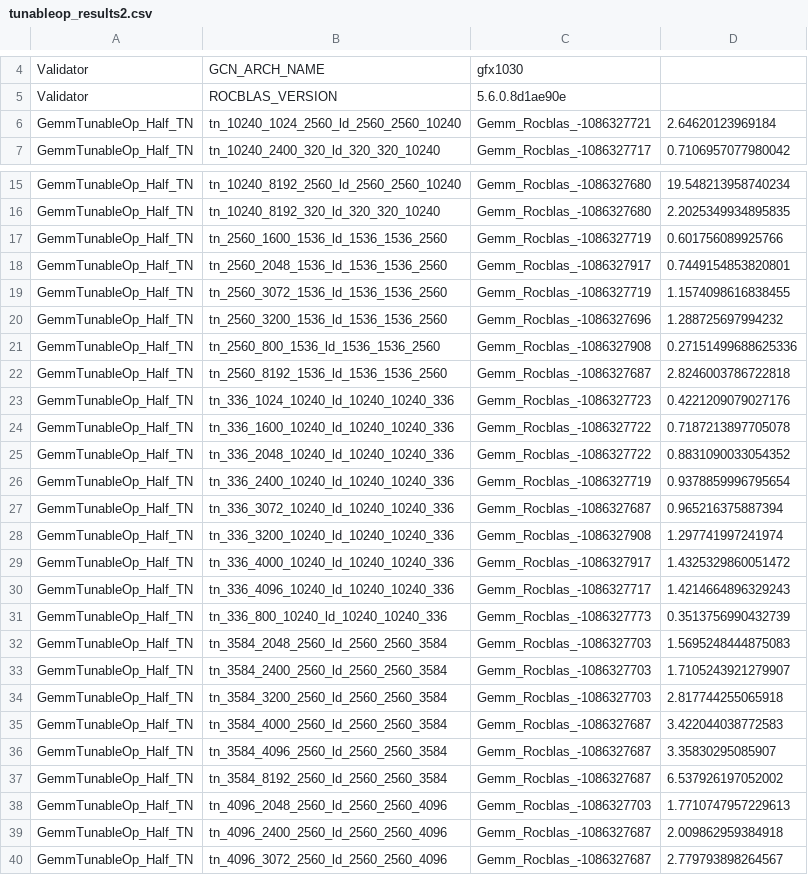
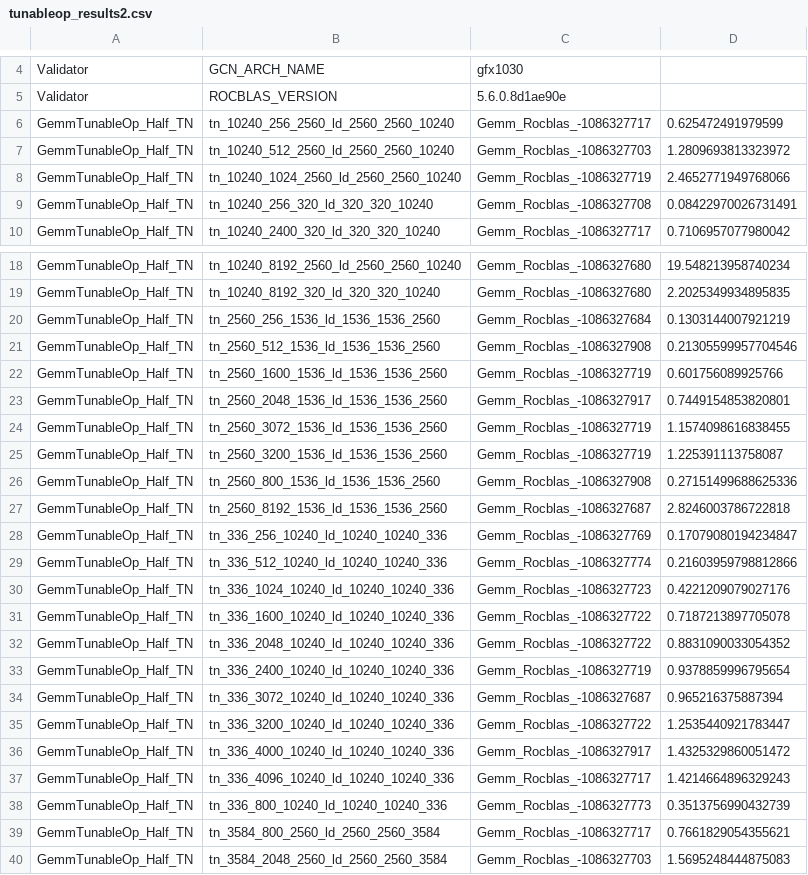
Before and after one commit to JoseMiralles/vllm-8gpu-rdna2, a CSV file: tunableop/rocm10-rocblas5.6/tunableop_results2.csv, drawn as a sheet; only a part is shown, gaps mark what is left out; the shorter side is filled out with more unchanged rows; the diff covers the shown part only.

Commit message:
tunableop(rdna2): re-measure the whole grid, cover the dyn-prefill 256/512 chunks
The coverage checker reported 7 of the 14 shapes the live config needs (block 1024,
max-num-batched-tokens 2048) as missing, and the 26 prefill shapes the 2026-10-12
curation dropped had never been re-tested: tools/rdna2_028/tunableop_rows_pipeline.sh
only tunes the shapes present in --shape-source, so a dropped shape is never revisited.

Re-measured all 168 shapes (7 dense shapes x 12 prefill M + 84 decode/MTP) on build
d05939967b5f, heuristic/current/new in one session:

- The 7 live-grid holes stay holes. A fresh tune does not beat the rocBLAS heuristic
  on any of them, so a row there buys nothing and an explicit Default row would only
  silence the warning. The warning is telling the truth.
- The real gap was one the checker cannot express: the live launcher sets
  VLLM_RDNA_DYNAMIC_PREFILL=1, whose chunk-cap ladder is RUNGS=(256,512,1024), and the
  scheduler sets num_new_tokens = long_prefill_token_threshold whenever more than one
  request is eligible. At >=4 eligible requests a 512-token chunk reaches the GEMMs and
  there was no row for M=256/512 at all. 11 rows added; the large-K shapes gain 4x
  (10240x2560 4.33 -> 1.22 ms, 336x10240 1.05 -> 0.24 ms) because the heuristic only
  reaches ~6 TFLOPS there where the tuned solver reaches ~22.
- 2 shipped prefill rows replaced by a different, faster solver. Two more adopt
  decisions carried the same solver id as the shipped row (same-session noise) and
  were rejected.
- 18 decode/MTP rows (M=2..8) measured 10-77% slower than the heuristic, but that
  region is launch-bound (identical shape families flip sign between M=1 and M=2, on
  ~14 MFLOP GEMMs timed at 80-240 us), so the decode grid is left byte-identical and
  the deletion is deferred to a small-M measurement.

139 rows/rank = 55 prefill + 84 decode/MTP. 139/139 matched independent FP32 on all
four devices, 139/139 lookup hits, 0 misses.

Signed-off-by: Waldecir Santos <waldecir@gmail.com>

```diff
--- a/tunableop/rocm10-rocblas5.6/tunableop_results2.csv
+++ b/tunableop/rocm10-rocblas5.6/tunableop_results2.csv
@@ -5,3 +5,6 @@ Validator,GCN_ARCH_NAME,gfx1030
 Validator,ROCBLAS_VERSION,5.6.0.8d1ae90e
-GemmTunableOp_Half_TN,tn_10240_1024_2560_ld_2560_2560_10240,Gemm_Rocblas_-1086327721,2.64620123969184
+GemmTunableOp_Half_TN,tn_10240_256_2560_ld_2560_2560_10240,Gemm_Rocblas_-1086327717,0.625472491979599
+GemmTunableOp_Half_TN,tn_10240_512_2560_ld_2560_2560_10240,Gemm_Rocblas_-1086327703,1.2809693813323972
+GemmTunableOp_Half_TN,tn_10240_1024_2560_ld_2560_2560_10240,Gemm_Rocblas_-1086327719,2.4652771949768066
+GemmTunableOp_Half_TN,tn_10240_256_320_ld_320_320_10240,Gemm_Rocblas_-1086327708,0.08422970026731491
 GemmTunableOp_Half_TN,tn_10240_2400_320_ld_320_320_10240,Gemm_Rocblas_-1086327717,0.7106957077980042
@@ -16,2 +19,4 @@ GemmTunableOp_Half_TN,tn_10240_8192_2560_ld_2560_2560_10240,Gemm_Rocblas_-108632
 GemmTunableOp_Half_TN,tn_10240_8192_320_ld_320_320_10240,Gemm_Rocblas_-1086327680,2.2025349934895835
+GemmTunableOp_Half_TN,tn_2560_256_1536_ld_1536_1536_2560,Gemm_Rocblas_-1086327684,0.1303144007921219
+GemmTunableOp_Half_TN,tn_2560_512_1536_ld_1536_1536_2560,Gemm_Rocblas_-1086327908,0.21305599957704546
 GemmTunableOp_Half_TN,tn_2560_1600_1536_ld_1536_1536_2560,Gemm_Rocblas_-1086327719,0.601756089925766
@@ -19,5 +24,7 @@ GemmTunableOp_Half_TN,tn_2560_2048_1536_ld_1536_1536_2560,Gemm_Rocblas_-10863279
 GemmTunableOp_Half_TN,tn_2560_3072_1536_ld_1536_1536_2560,Gemm_Rocblas_-1086327719,1.1574098616838455
-GemmTunableOp_Half_TN,tn_2560_3200_1536_ld_1536_1536_2560,Gemm_Rocblas_-1086327696,1.288725697994232
+GemmTunableOp_Half_TN,tn_2560_3200_1536_ld_1536_1536_2560,Gemm_Rocblas_-1086327719,1.225391113758087
 GemmTunableOp_Half_TN,tn_2560_800_1536_ld_1536_1536_2560,Gemm_Rocblas_-1086327908,0.27151499688625336
 GemmTunableOp_Half_TN,tn_2560_8192_1536_ld_1536_1536_2560,Gemm_Rocblas_-1086327687,2.8246003786722818
+GemmTunableOp_Half_TN,tn_336_256_10240_ld_10240_10240_336,Gemm_Rocblas_-1086327769,0.17079080194234847
+GemmTunableOp_Half_TN,tn_336_512_10240_ld_10240_10240_336,Gemm_Rocblas_-1086327774,0.21603959798812866
 GemmTunableOp_Half_TN,tn_336_1024_10240_ld_10240_10240_336,Gemm_Rocblas_-1086327723,0.4221209079027176
@@ -27,3 +34,3 @@ GemmTunableOp_Half_TN,tn_336_2400_10240_ld_10240_10240_336,Gemm_Rocblas_-1086327
 GemmTunableOp_Half_TN,tn_336_3072_10240_ld_10240_10240_336,Gemm_Rocblas_-1086327687,0.965216375887394
-GemmTunableOp_Half_TN,tn_336_3200_10240_ld_10240_10240_336,Gemm_Rocblas_-1086327908,1.297741997241974
+GemmTunableOp_Half_TN,tn_336_3200_10240_ld_10240_10240_336,Gemm_Rocblas_-1086327722,1.2535440921783447
 GemmTunableOp_Half_TN,tn_336_4000_10240_ld_10240_10240_336,Gemm_Rocblas_-1086327917,1.4325329860051472
@@ -31,2 +38,3 @@ GemmTunableOp_Half_TN,tn_336_4096_10240_ld_10240_10240_336,Gemm_Rocblas_-1086327
 GemmTunableOp_Half_TN,tn_336_800_10240_ld_10240_10240_336,Gemm_Rocblas_-1086327773,0.3513756990432739
+GemmTunableOp_Half_TN,tn_3584_800_2560_ld_2560_2560_3584,Gemm_Rocblas_-1086327717,0.7661829054355621
 GemmTunableOp_Half_TN,tn_3584_2048_2560_ld_2560_2560_3584,Gemm_Rocblas_-1086327703,1.5695248444875083
```
Also changed, not shown: 3 added rows and 2 edited cells elsewhere in this file, tunableop/rocm10-rocblas5.6/tunableop_results0.csv, tunableop/rocm10-rocblas5.6/tunableop_results1.csv, 3 other files.
